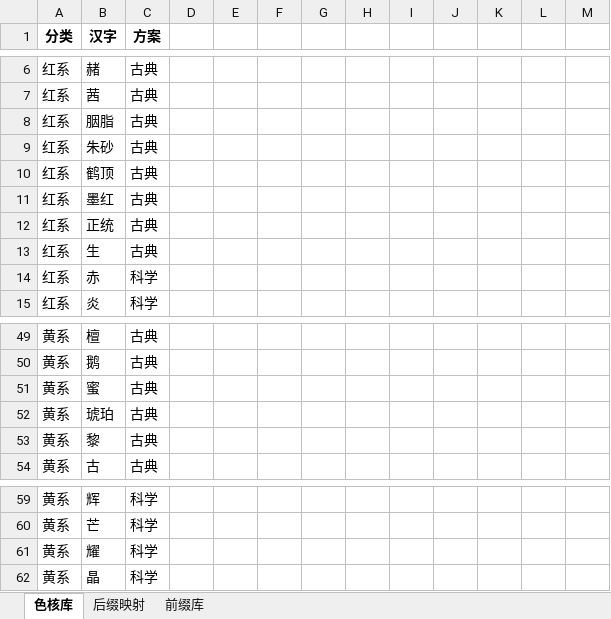
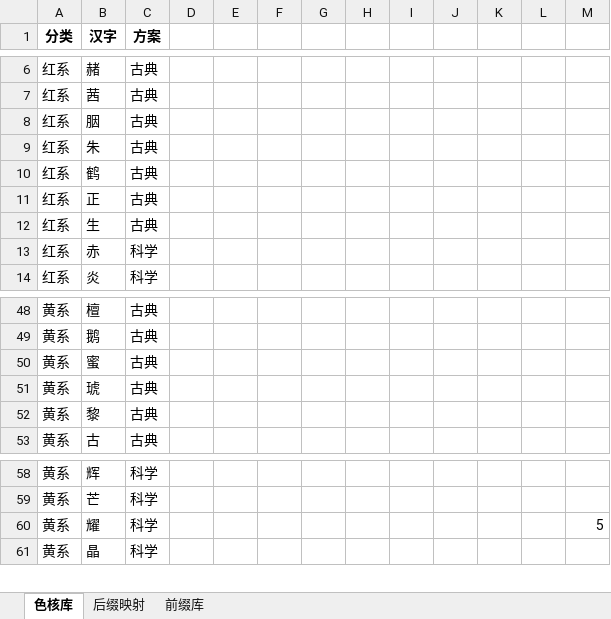
Before and after one commit to Tr1sian/rose-naming-system, an Excel workbook: rose_data.xlsx, sheet 色核库, drawn as a sheet; only a part is shown, gaps mark what is left out; values as stored, in another font and other column widths than the file's, no borders; removed rows and columns are numbered as before the commit, all else as after; the diff names each change by its address in the sheet, - before the commit and + after, or states it on an @@ line.

Commit message:
Add files via upload

```diff
--- a/rose_data.xlsx (sheet 色核库)
+++ b/rose_data.xlsx (sheet 色核库)
-B8 (汉字): 胭脂
+B8 (汉字): 胭
-B9 (汉字): 朱砂
+B9 (汉字): 朱
-B10 (汉字): 鹤顶
+B10 (汉字): 鹤
-row 11: 红系 | 墨红 | 古典
-B11 (汉字): 正统
+B11 (汉字): 正
-B51 (汉字): 琥珀
+B51 (汉字): 琥
-M60: (empty)
+M60: 5
```
